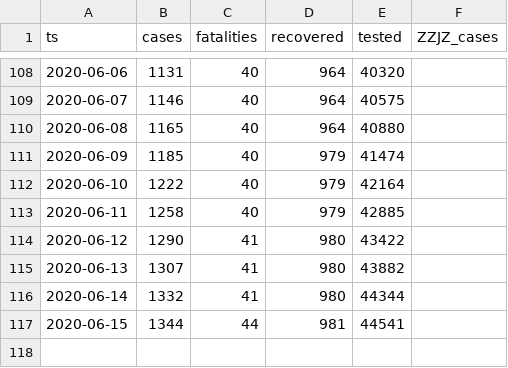
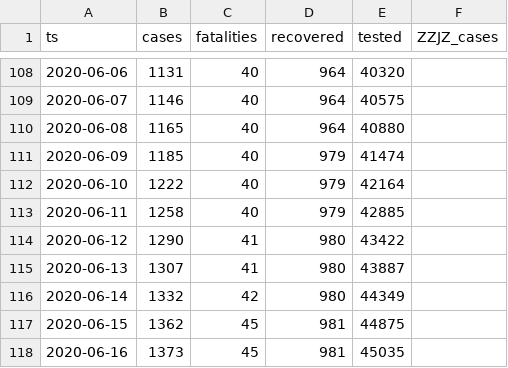
Before and after one commit to aleksandar-jovicic/COVID19-FBiH, a CSV file: timeseries.csv, drawn as a sheet; only a part is shown, gaps mark what is left out.

Commit message:
Latest situation [2020-06-16]

```diff
--- a/timeseries.csv
+++ b/timeseries.csv
@@ -114,4 +114,5 @@ ts,cases,fatalities,recovered,tested,ZZJZ_cases
 2020-06-12,1290,41,980,43422,
-2020-06-13,1307,41,980,43882,
-2020-06-14,1332,41,980,44344,
-2020-06-15,1344,44,981,44541,
+2020-06-13,1307,41,980,43887,
+2020-06-14,1332,42,980,44349,
+2020-06-15,1362,45,981,44875,
+2020-06-16,1373,45,981,45035,
```
